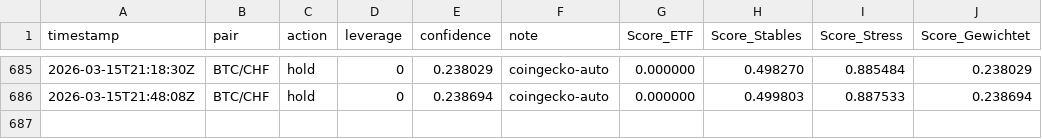
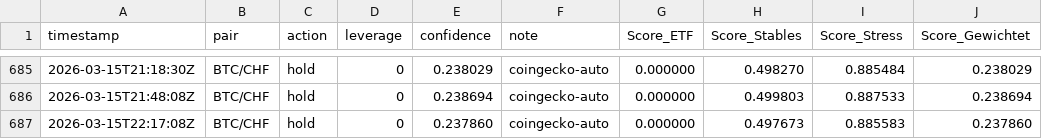
Before and after one commit to marcellogiac-1717/btc-dashboard-online-scores, a CSV file: signals.csv, drawn as a sheet; only a part is shown, gaps mark what is left out; the diff names each change by its address in the sheet, - before the commit and + after, or states it on an @@ line.

```diff
--- a/signals.csv
+++ b/signals.csv
+row 687: 2026-03-15T22:17:08Z | BTC/CHF | hold | 0 | 0.237860 | coingecko-auto | 0.000000 | 0.497673 | 0.885583 | 0.237860
```
Also changed, not shown: reports/2026-03.csv, 1 other file.
